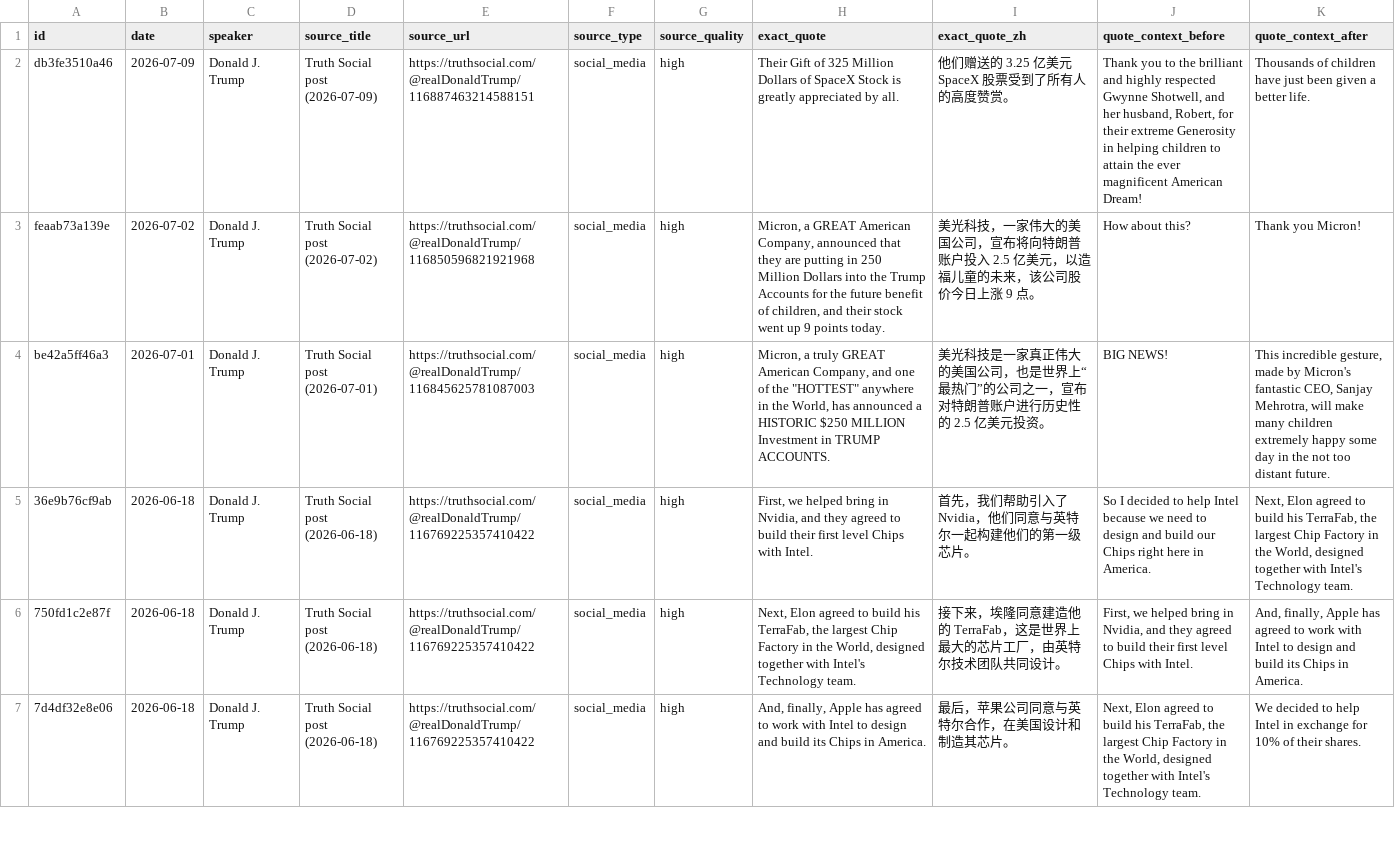
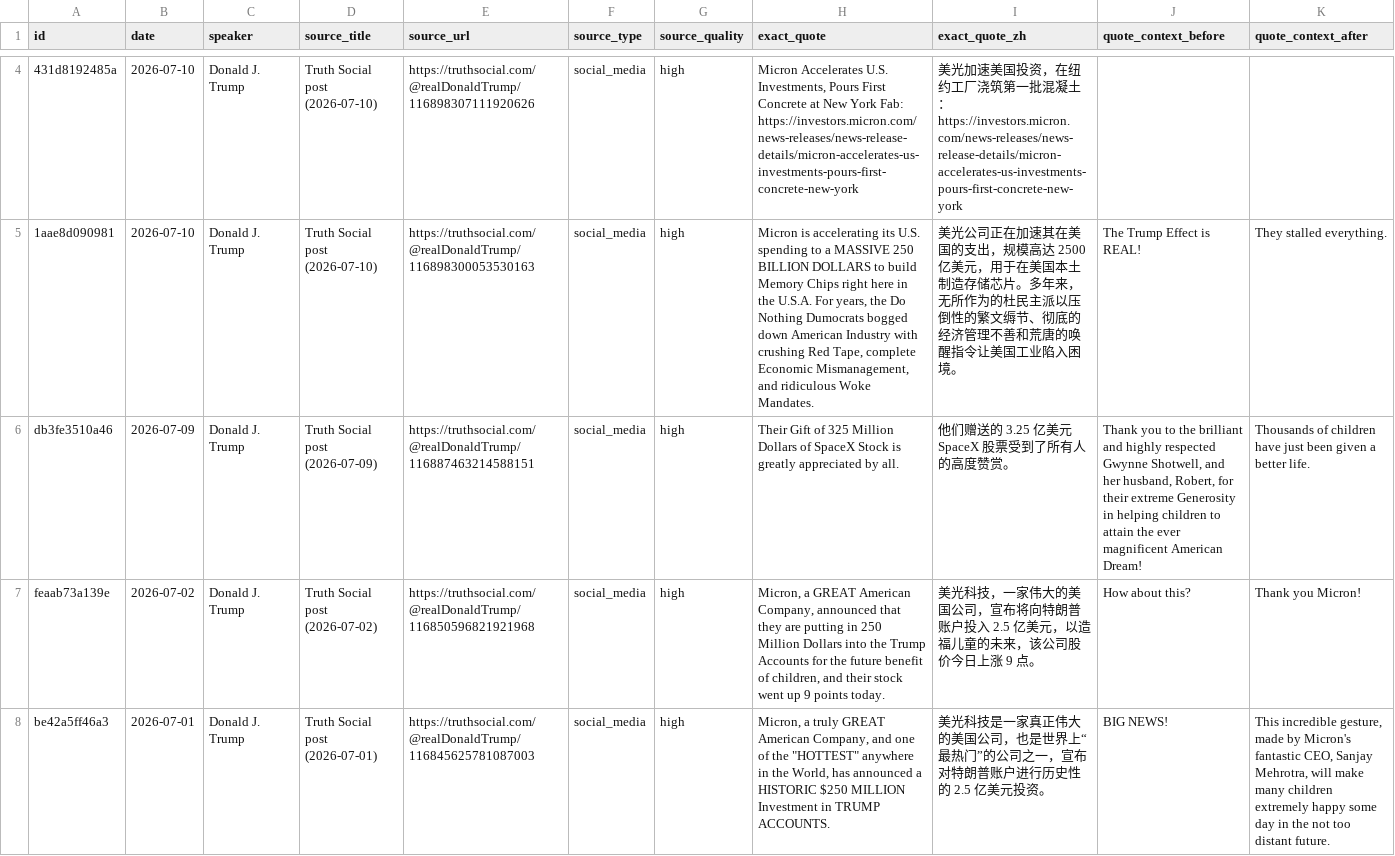
Before and after one commit to nelpower/trump-company-tracker, a CSV file: outputs/trump_company_mentions.csv, drawn as a sheet; only a part is shown, gaps mark what is left out; the shorter side is filled out with more unchanged rows; rows hold the shown columns only; the diff covers the shown part only; the diff names each change by its address in the sheet, - before the commit and + after, or states it on an @@ line.

```diff
--- a/outputs/trump_company_mentions.csv
+++ b/outputs/trump_company_mentions.csv
+row 4: 431d8192485a | 2026-07-10 | Donald J. Trump | Truth Social post (2026-07-10) | https://truthsocial.com/@realDonaldTrump/116898307111920626 | social_media | high | Micron Accelerates U.S. Investments, Pours First Concrete at New York Fab: https://investors.micron.com/news-releases/news-release-details/micron-accelerates-us-investments-pours-first-concrete-new-york | 美光加速美国投资，在纽约工厂浇筑第一批混凝土：https://investors.micron.com/news-releases/news-release-details/micron-accelerates-us-investments-pours-first-concrete-new-york
+row 5: 1aae8d090981 | 2026-07-10 | Donald J. Trump | Truth Social post (2026-07-10) | https://truthsocial.com/@realDonaldTrump/116898300053530163 | social_media | high | Micron is accelerating its U.S. spending to a MASSIVE 250 BILLION DOLLARS to build Memory Chips right here in the U.S.A. For years, the Do Nothing Dumocrats bogged down American Industry with crushing Red Tape, complete Economic Mismanagement, and ridiculous Woke Mandates. | 美光公司正在加速其在美国的支出，规模高达 2500 亿美元，用于在美国本土制造存储芯片。多年来，无所作为的杜民主派以压倒性的繁文缛节、彻底的经济管理不善和荒唐的唤醒指令让美国工业陷入困境。 | The Trump Effect is REAL! | They stalled everything.
```
Also changed, not shown: 2 added rows elsewhere in this file, 5 other files.
